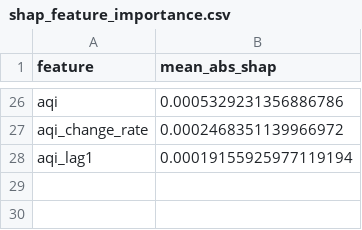
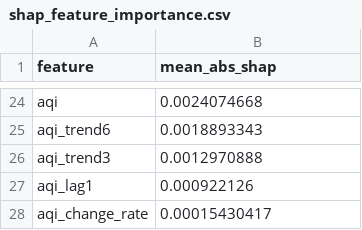
Before and after one commit to uzairharoon-dev/AQI-Predictor-End-to-End-ML-Pipeline-, a CSV file: data/shap_feature_importance.csv, drawn as a sheet; only a part is shown, gaps mark what is left out; removed rows and columns are numbered as before the commit, all else as after; the diff covers the shown part only; the diff names each change by its address in the sheet, - before the commit and + after, or states it on an @@ line.

```diff
--- a/data/shap_feature_importance.csv
+++ b/data/shap_feature_importance.csv
-B24 (mean_abs_shap): 0.0005329231356886786
+B24 (mean_abs_shap): 0.0024074668
-row 27: aqi_change_rate | 0.0002468351139966972
+row 25: aqi_trend6 | 0.0018893343
+row 26: aqi_trend3 | 0.0012970888
-B27 (mean_abs_shap): 0.00019155925977119194
+B27 (mean_abs_shap): 0.000922126
+row 28: aqi_change_rate | 0.00015430417
```
Also changed, not shown: 12 added rows, 14 removed rows and 10 edited cells elsewhere in this file, 5 other files.
